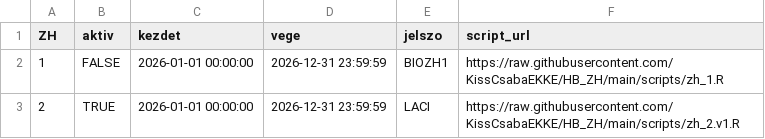
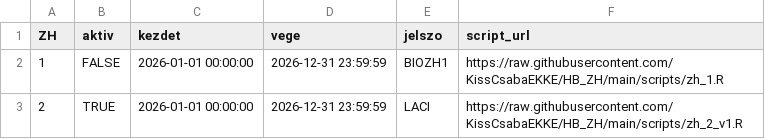
Before and after one commit to KissCsabaEKKE/HB_ZH, a CSV file: zh_config.csv, drawn as a sheet.

Commit message:
zh_config.csv

```diff
--- a/zh_config.csv
+++ b/zh_config.csv
@@ -2,2 +2,2 @@ ZH,aktiv,kezdet,vege,jelszo,script_url
 1,FALSE,2026-01-01 00:00:00,2026-12-31 23:59:59,BIOZH1,https://raw.githubusercontent.com/KissCsabaEKKE/HB_ZH/main/scripts/zh_1.R
-2,TRUE,2026-01-01 00:00:00,2026-12-31 23:59:59,LACI,https://raw.githubusercontent.com/KissCsabaEKKE/HB_ZH/main/scripts/zh_2.v1.R
+2,TRUE,2026-01-01 00:00:00,2026-12-31 23:59:59,LACI,https://raw.githubusercontent.com/KissCsabaEKKE/HB_ZH/main/scripts/zh_2_v1.R
```
